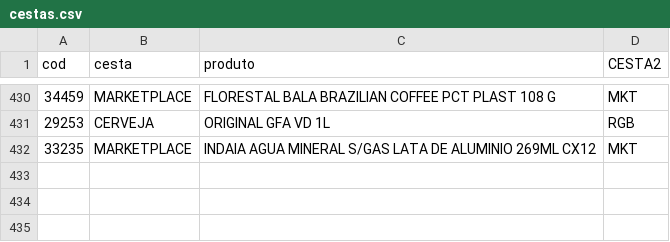
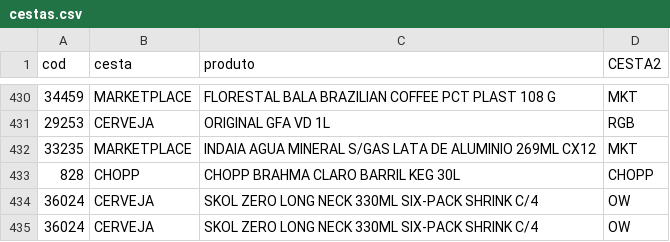
Before and after one commit to LarissaDiskol/pedidos-base, a CSV file: cestas.csv, drawn as a sheet; only a part is shown, gaps mark what is left out.

Commit message:
Add files via upload

```diff
--- a/cestas.csv
+++ b/cestas.csv
@@ -432 +432,4 @@
 33235;MARKETPLACE;INDAIA AGUA MINERAL S/GAS LATA DE ALUMINIO 269ML CX12;MKT
+828;CHOPP;CHOPP BRAHMA CLARO BARRIL KEG 30L;CHOPP
+36024;CERVEJA;SKOL ZERO LONG NECK 330ML SIX-PACK SHRINK C/4;OW
+36024;CERVEJA;SKOL ZERO LONG NECK 330ML SIX-PACK SHRINK C/4;OW
```
